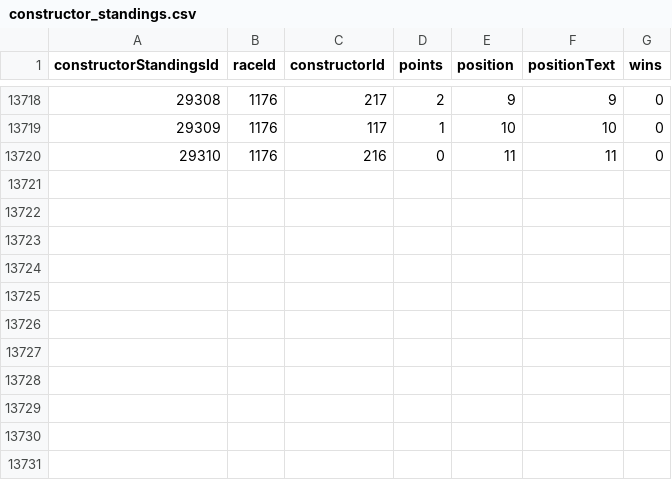
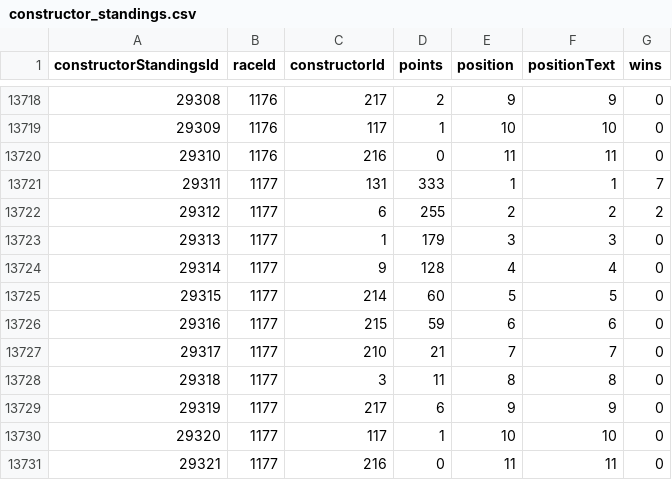
Before and after one commit to blurtie/f1-podium-prediction, a CSV file: data/constructor_standings.csv, drawn as a sheet; only a part is shown, gaps mark what is left out; the diff names each change by its address in the sheet, - before the commit and + after, or states it on an @@ line.

```diff
--- a/data/constructor_standings.csv
+++ b/data/constructor_standings.csv
+row 13721: 29311 | 1177 | 131 | 333 | 1 | 1 | 7
+row 13722: 29312 | 1177 | 6 | 255 | 2 | 2 | 2
+row 13723: 29313 | 1177 | 1 | 179 | 3 | 3 | 0
+row 13724: 29314 | 1177 | 9 | 128 | 4 | 4 | 0
+row 13725: 29315 | 1177 | 214 | 60 | 5 | 5 | 0
+row 13726: 29316 | 1177 | 215 | 59 | 6 | 6 | 0
+row 13727: 29317 | 1177 | 210 | 21 | 7 | 7 | 0
+row 13728: 29318 | 1177 | 3 | 11 | 8 | 8 | 0
+row 13729: 29319 | 1177 | 217 | 6 | 9 | 9 | 0
+row 13730: 29320 | 1177 | 117 | 1 | 10 | 10 | 0
+row 13731: 29321 | 1177 | 216 | 0 | 11 | 11 | 0
```
Also changed, not shown: data/constructor_results.csv, data/driver_standings.csv, 6 other files.
